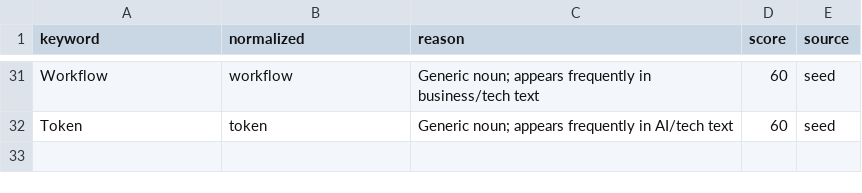
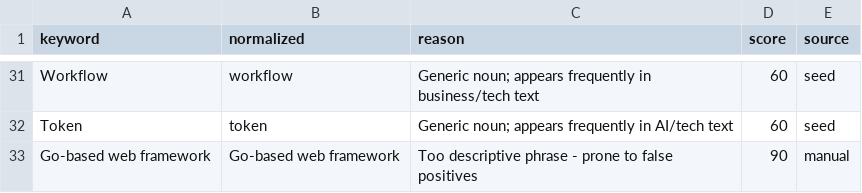
Before and after one commit to LA-JP-Support/hugo-boilerplate, a CSV file: databases/danger_terms_en.csv, drawn as a sheet; only a part is shown, gaps mark what is left out; the diff names each change by its address in the sheet, - before the commit and + after, or states it on an @@ line.

```diff
--- a/databases/danger_terms_en.csv
+++ b/databases/danger_terms_en.csv
+row 33: Go-based web framework | Go-based web framework | Too descriptive phrase - prone to false positives | 90 | manual
```
Also changed, not shown: databases/danger_terms_ja.csv, 3 other files.
